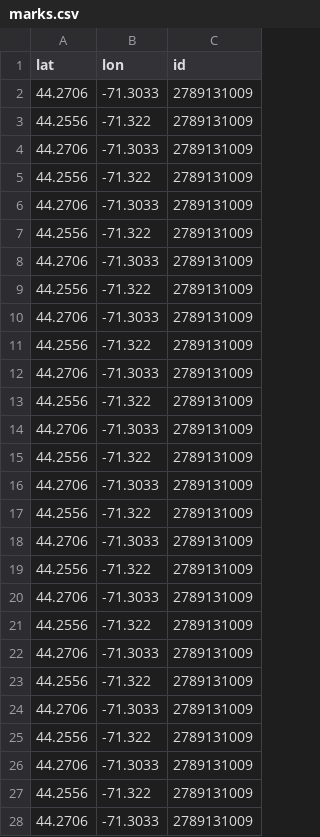
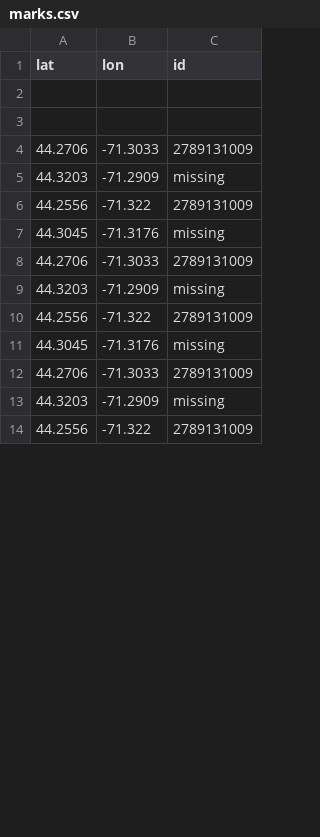
Before and after one commit to lislel/strava, a CSV file: marks.csv, drawn as a sheet; only a part is shown; removed rows and columns are numbered as before the commit, all else as after; the diff covers the shown part only; the diff names each change by its address in the sheet, - before the commit and + after, or states it on an @@ line.

Commit message:
added missing peaks to map

```diff
--- a/marks.csv
+++ b/marks.csv
+row 2: (empty)
+row 3: (empty)
+row 5: 44.3203 | -71.2909 | missing
+row 7: 44.3045 | -71.3176 | missing
+row 9: 44.3203 | -71.2909 | missing
+row 11: 44.3045 | -71.3176 | missing
+row 13: 44.3203 | -71.2909 | missing
-row 8: 44.2706 | -71.3033 | 2789131009
-row 9: 44.2556 | -71.322 | 2789131009
-row 10: 44.2706 | -71.3033 | 2789131009
-row 11: 44.2556 | -71.322 | 2789131009
-row 12: 44.2706 | -71.3033 | 2789131009
-row 13: 44.2556 | -71.322 | 2789131009
-row 14: 44.2706 | -71.3033 | 2789131009
-row 15: 44.2556 | -71.322 | 2789131009
-row 16: 44.2706 | -71.3033 | 2789131009
-row 17: 44.2556 | -71.322 | 2789131009
-row 18: 44.2706 | -71.3033 | 2789131009
-row 19: 44.2556 | -71.322 | 2789131009
-row 20: 44.2706 | -71.3033 | 2789131009
-row 21: 44.2556 | -71.322 | 2789131009
-row 22: 44.2706 | -71.3033 | 2789131009
-row 23: 44.2556 | -71.322 | 2789131009
-row 24: 44.2706 | -71.3033 | 2789131009
-row 25: 44.2556 | -71.322 | 2789131009
-row 26: 44.2706 | -71.3033 | 2789131009
-row 27: 44.2556 | -71.322 | 2789131009
-row 28: 44.2706 | -71.3033 | 2789131009
```
Also changed, not shown: 1 added row and 39 removed rows elsewhere in this file, 2 other files.
